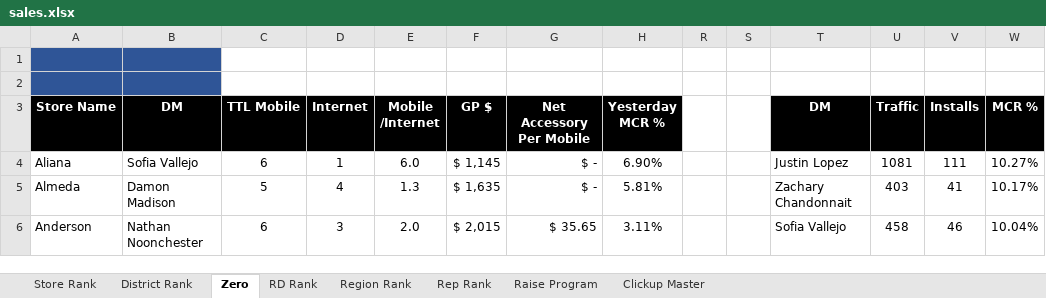
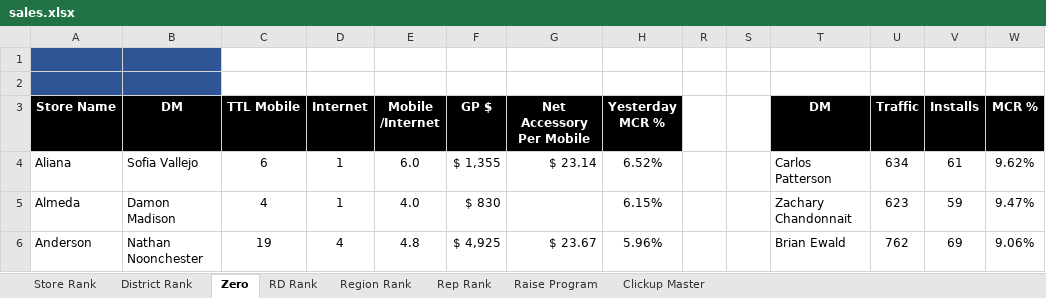
Before and after one commit to BlufoxMobile/Daily-Goals-Sheet, an Excel workbook: data/sales.xlsx, sheet Zero, drawn as a sheet; only a part is shown; values as stored, in another font and other column widths than the file's, no borders; charts and pictures and conditional formats not drawn; the diff covers the shown part only; the diff names each change by its address in the sheet, - before the commit and + after, or states it on an @@ line.

```diff
--- a/data/sales.xlsx (sheet Zero)
+++ b/data/sales.xlsx (sheet Zero)
-F4 (GP $): $ 1,145
+F4 (GP $): $ 1,355
-G4 (Net Accessory Per Mobile): $ -
+G4 (Net Accessory Per Mobile): $ 23.14
-H4 (Yesterday MCR %): 6.90%
+H4 (Yesterday MCR %): 6.52%
-T4 (DM): Justin Lopez
+T4 (DM): Carlos Patterson
-U4 (Traffic): 1081
+U4 (Traffic): 634
-V4 (Installs): 111
+V4 (Installs): 61
-W4 (MCR %): 10.27%
+W4 (MCR %): 9.62%
-C5 (TTL Mobile): 5
+C5 (TTL Mobile): 4
-D5 (Internet): 4
+D5 (Internet): 1
-E5 (Mobile /Internet): 1.3
+E5 (Mobile /Internet): 4.0
-F5 (GP $): $ 1,635
+F5 (GP $): $ 830
-G5 (Net Accessory Per Mobile): $ -
+G5 (Net Accessory Per Mobile): (empty)
-H5 (Yesterday MCR %): 5.81%
+H5 (Yesterday MCR %): 6.15%
-U5 (Traffic): 403
+U5 (Traffic): 623
-V5 (Installs): 41
+V5 (Installs): 59
-W5 (MCR %): 10.17%
+W5 (MCR %): 9.47%
-C6 (TTL Mobile): 6
+C6 (TTL Mobile): 19
-D6 (Internet): 3
+D6 (Internet): 4
-E6 (Mobile /Internet): 2.0
+E6 (Mobile /Internet): 4.8
-F6 (GP $): $ 2,015
+F6 (GP $): $ 4,925
-G6 (Net Accessory Per Mobile): $ 35.65
+G6 (Net Accessory Per Mobile): $ 23.67
-H6 (Yesterday MCR %): 3.11%
+H6 (Yesterday MCR %): 5.96%
-T6 (DM): Sofia Vallejo
+T6 (DM): Brian Ewald
-U6 (Traffic): 458
+U6 (Traffic): 762
-V6 (Installs): 46
+V6 (Installs): 69
-W6 (MCR %): 10.04%
+W6 (MCR %): 9.06%
```
Also changed, not shown: 893 edited cells elsewhere in this sheet, sheet Rep Rank, sheet Store Rank, sheet District Rank, sheet RD Rank, sheet Region Rank, sheet Raise Program, hidden cells.
